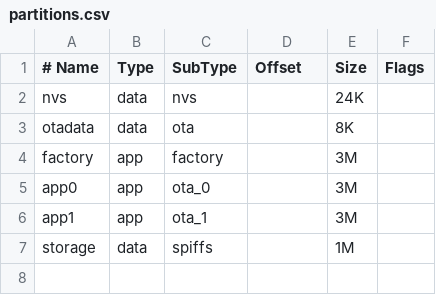
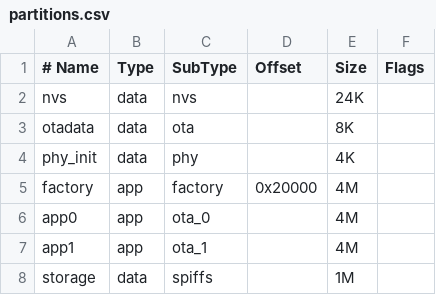
Before and after one commit to 00xxxxx/SmartHome_Esp32S3_CH32V307, a CSV file: partitions.csv, drawn as a sheet.

```diff
--- a/partitions.csv
+++ b/partitions.csv
@@ -3,5 +3,6 @@ nvs,      data, nvs,     ,        24K,
 otadata,  data, ota,     ,        8K,
-factory,  app,  factory, ,        3M,
-app0,     app,  ota_0,   ,        3M,
-app1,     app,  ota_1,   ,        3M,
+phy_init, data, phy,     ,        4K,
+factory,  app,  factory, 0x20000, 4M,
+app0,     app,  ota_0,   ,        4M,
+app1,     app,  ota_1,   ,        4M,
 storage,  data, spiffs,  ,        1M,
```
Also changed, not shown: 10 other files.
